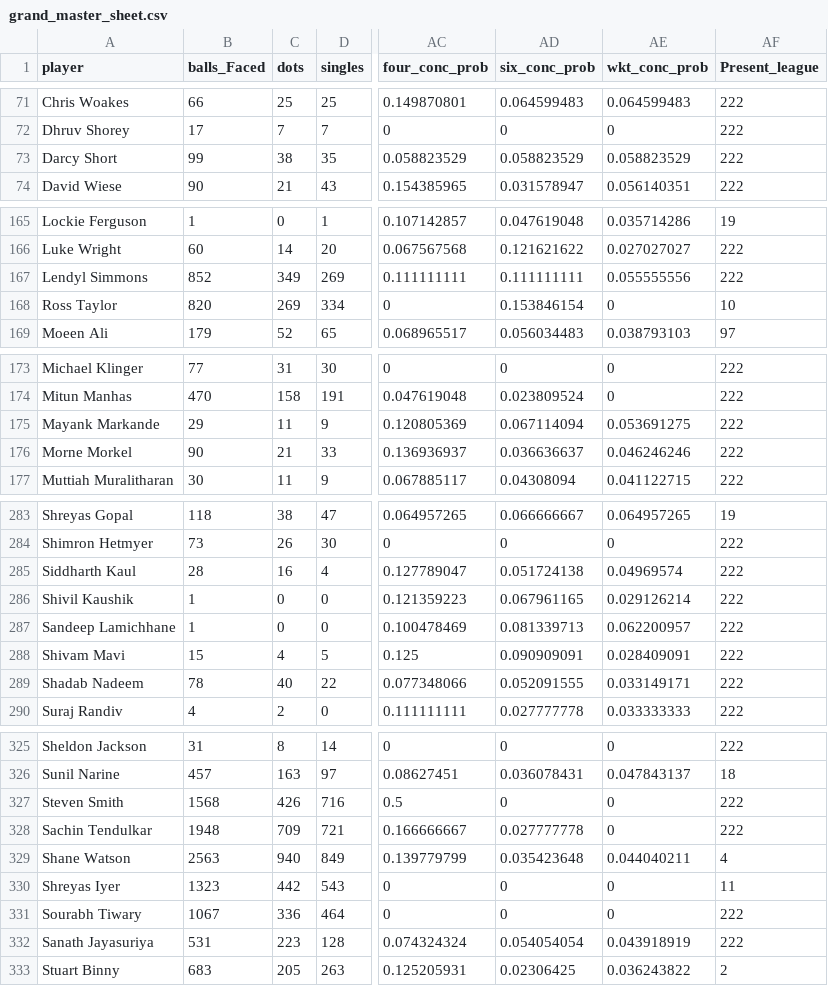
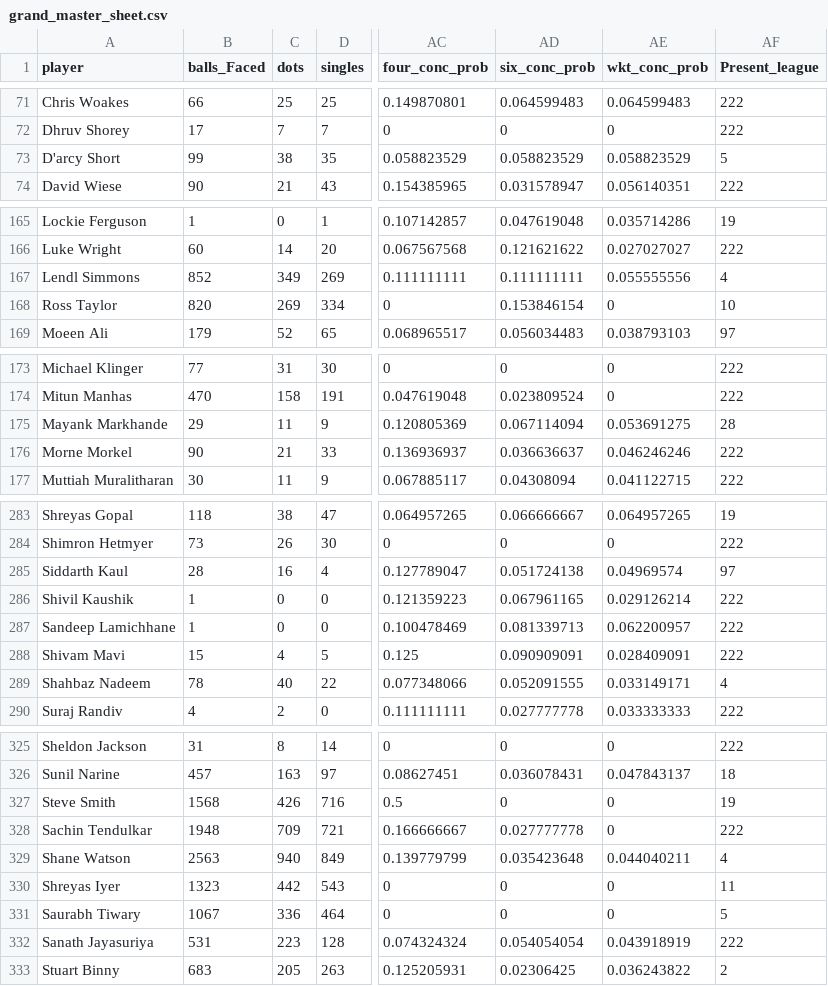
Before and after one commit to gvsairahul/4vs4simulator, a CSV file: Teams/grand_master_sheet.csv, drawn as a sheet; only a part is shown, gaps mark what is left out; the diff covers the shown part only; the diff names each change by its address in the sheet, - before the commit and + after, or states it on an @@ line.

```diff
--- a/Teams/grand_master_sheet.csv
+++ b/Teams/grand_master_sheet.csv
-A73 (player): Darcy Short
+A73 (player): D'arcy Short
-AF73 (Present_league): 222
+AF73 (Present_league): 5
-A167 (player): Lendyl Simmons
+A167 (player): Lendl Simmons
-AF167 (Present_league): 222
+AF167 (Present_league): 4
-A175 (player): Mayank Markande
+A175 (player): Mayank Markhande
-AF175 (Present_league): 222
+AF175 (Present_league): 28
-A285 (player): Siddharth Kaul
+A285 (player): Siddarth Kaul
-AF285 (Present_league): 222
+AF285 (Present_league): 97
-A289 (player): Shadab Nadeem
+A289 (player): Shahbaz Nadeem
-AF289 (Present_league): 222
+AF289 (Present_league): 4
-A327 (player): Steven Smith
+A327 (player): Steve Smith
-AF327 (Present_league): 222
+AF327 (Present_league): 19
-A331 (player): Sourabh Tiwary
+A331 (player): Saurabh Tiwary
-AF331 (Present_league): 222
+AF331 (Present_league): 5
```
Also changed, not shown: 24 edited cells elsewhere in this file, 1 other file.
